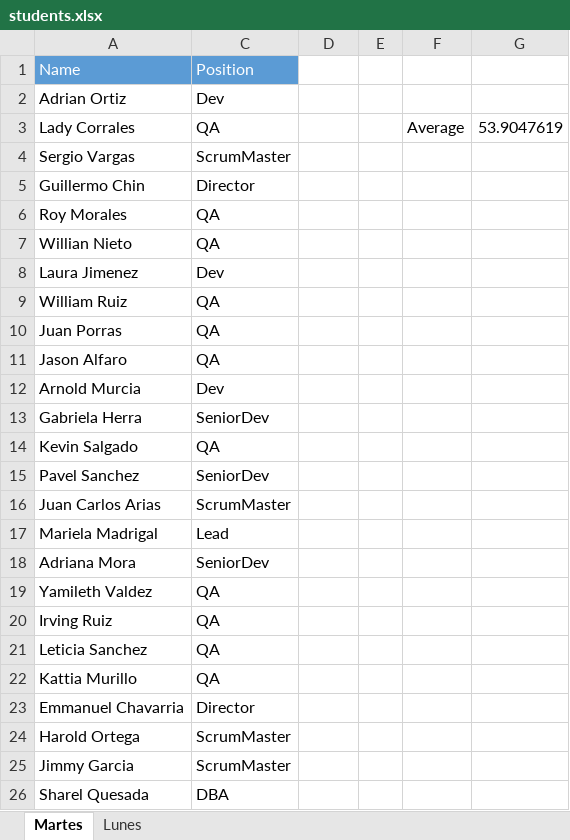
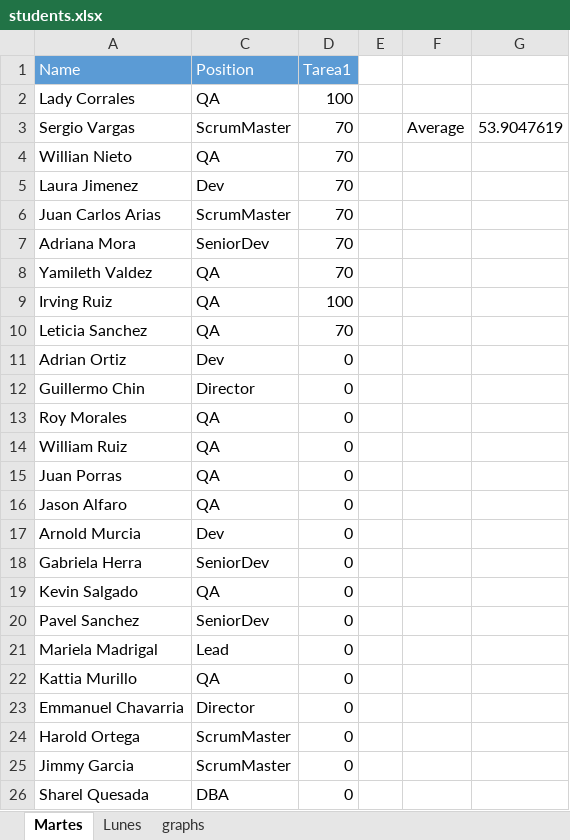
Before and after one commit to BernalF/CSS3-HTML-jQuery-Classes, an Excel workbook: students.xlsx, sheet Martes, drawn as a sheet; values as stored, in another font and other column widths than the file's, no borders; removed rows and columns are numbered as before the commit, all else as after; the diff names each change by its address in the sheet, - before the commit and + after, or states it on an @@ line.

Commit message:
graph

```diff
--- a/students.xlsx (sheet Martes)
+++ b/students.xlsx (sheet Martes)
+sheet tab: graphs
-D1: (empty)
+D1: Tarea1
-D1 fill: none
+D1 fill: #5B9BD5
-row 2: Adrian Ortiz | Dev
-D2 (Tarea1): (empty)
+D2 (Tarea1): 100
-F2: Average
+F2: (empty)
-G2: 53.9047619
+G2: (empty)
-D3 (Tarea1): (empty)
+D3 (Tarea1): 70
-F3: (empty)
+F3: Average
-G3: (empty)
+G3: 53.9047619
-row 5: Guillermo Chin | Director
-row 6: Roy Morales | QA
-D4:D5 (Tarea1): (empty)
+D4:D5 (Tarea1): 70
+row 6: Juan Carlos Arias | ScrumMaster | 70
+row 7: Adriana Mora | SeniorDev | 70
+row 8: Yamileth Valdez | QA | 70
+row 9: Irving Ruiz | QA | 100
+row 10: Leticia Sanchez | QA | 70
+row 11: Adrian Ortiz | Dev | 0
+row 12: Guillermo Chin | Director | 0
+row 13: Roy Morales | QA | 0
-D14:D20 (Tarea1): (empty)
+D14:D20 (Tarea1): 0
-row 16: Juan Carlos Arias | ScrumMaster
-D21 (Tarea1): (empty)
+D21 (Tarea1): 0
-row 18: Adriana Mora | SeniorDev
-row 19: Yamileth Valdez | QA
-row 20: Irving Ruiz | QA
-row 21: Leticia Sanchez | QA
-D22:D26 (Tarea1): (empty)
+D22:D26 (Tarea1): 0
```
Also changed, not shown: sheet Lunes, hidden cells, charts or pictures.
